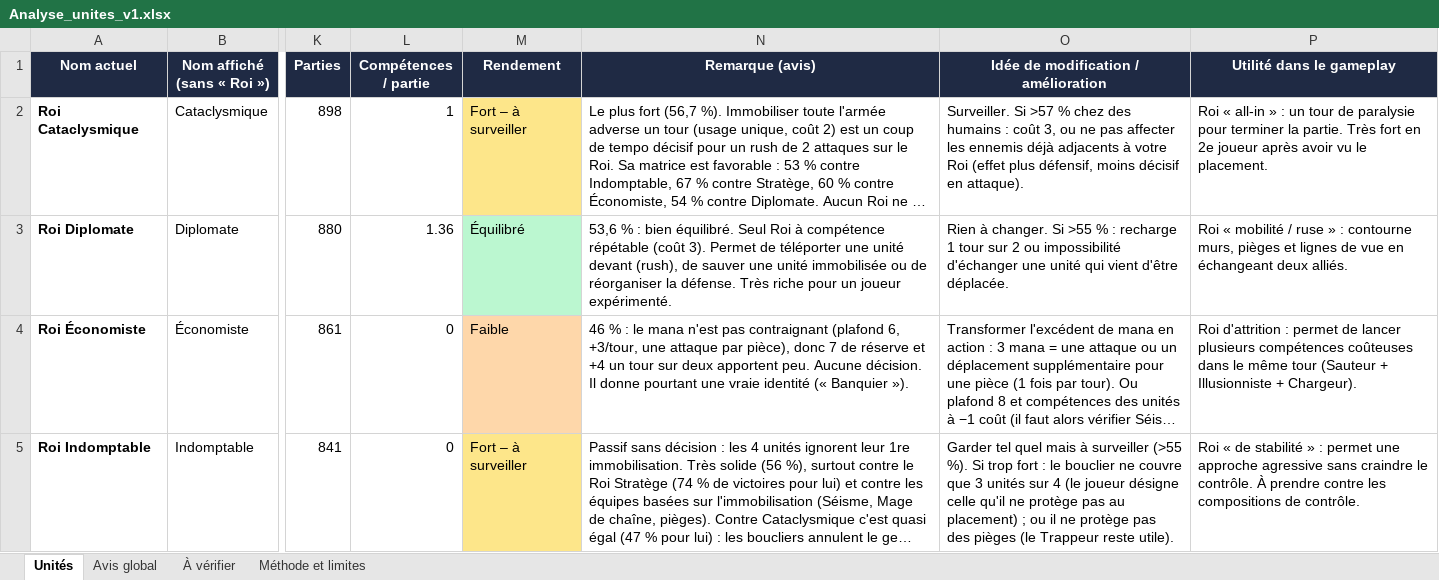
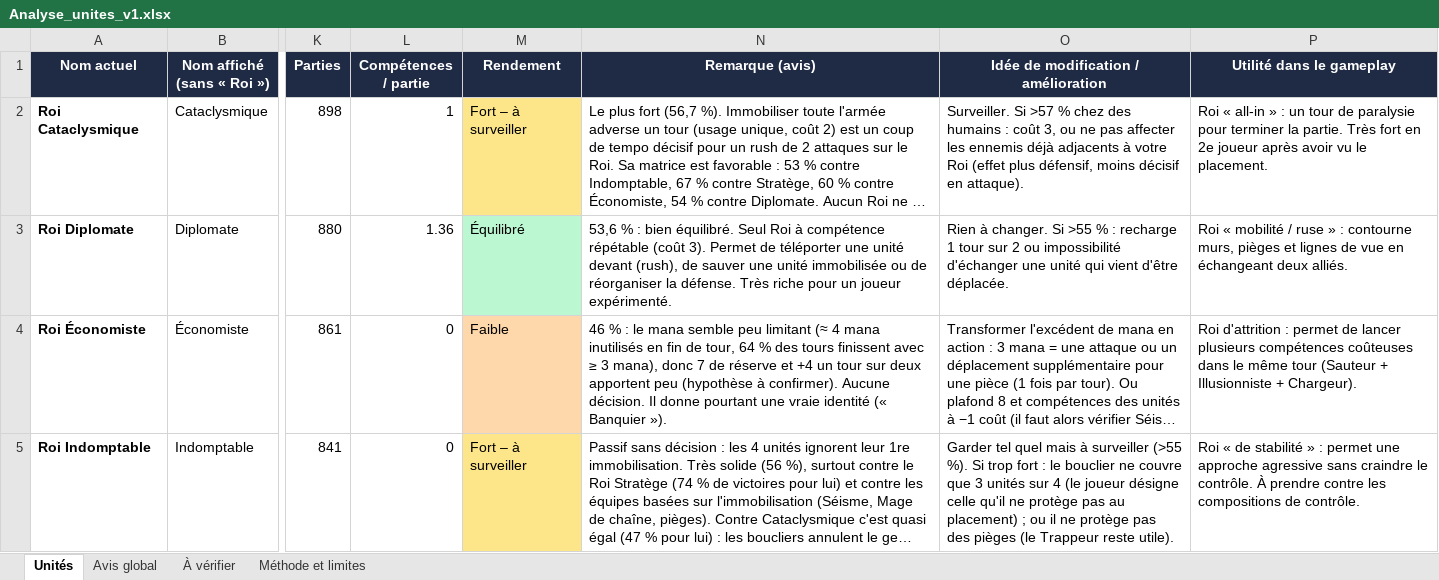
Before and after one commit to DevAurelien31/DevGames, an Excel workbook: duel/docs/Analyse_unites_v1.xlsx, sheet Unités, drawn as a sheet; only a part is shown, gaps mark what is left out; long unchanged cells end in …; values as stored, in another font and other column widths than the file's, no borders; the diff covers the shown part only; the diff names each change by its address in the sheet, - before the commit and + after, or states it on an @@ line.

```diff
--- a/duel/docs/Analyse_unites_v1.xlsx (sheet Unités)
+++ b/duel/docs/Analyse_unites_v1.xlsx (sheet Unités)
-N4 (Remarque (avis)): …le mana n'est pas contraignant (plafond 6, +3/tour, une attaque par pièce), donc 7 de réserve et +4 un tour sur deux apportent peu. Aucune décision.…
+N4 (Remarque (avis)): …le mana semble peu limitant (≈ 4 mana inutilisés en fin de tour, 64 % des tours finissent avec ≥ 3 mana), donc 7 de réserve et +4 un tour sur deux apportent peu (hypothèse à confirmer). Aucune décision.…
```
Also changed, not shown: 2 edited cells elsewhere in this sheet, sheet À vérifier, sheet Avis global, 1 other file.
